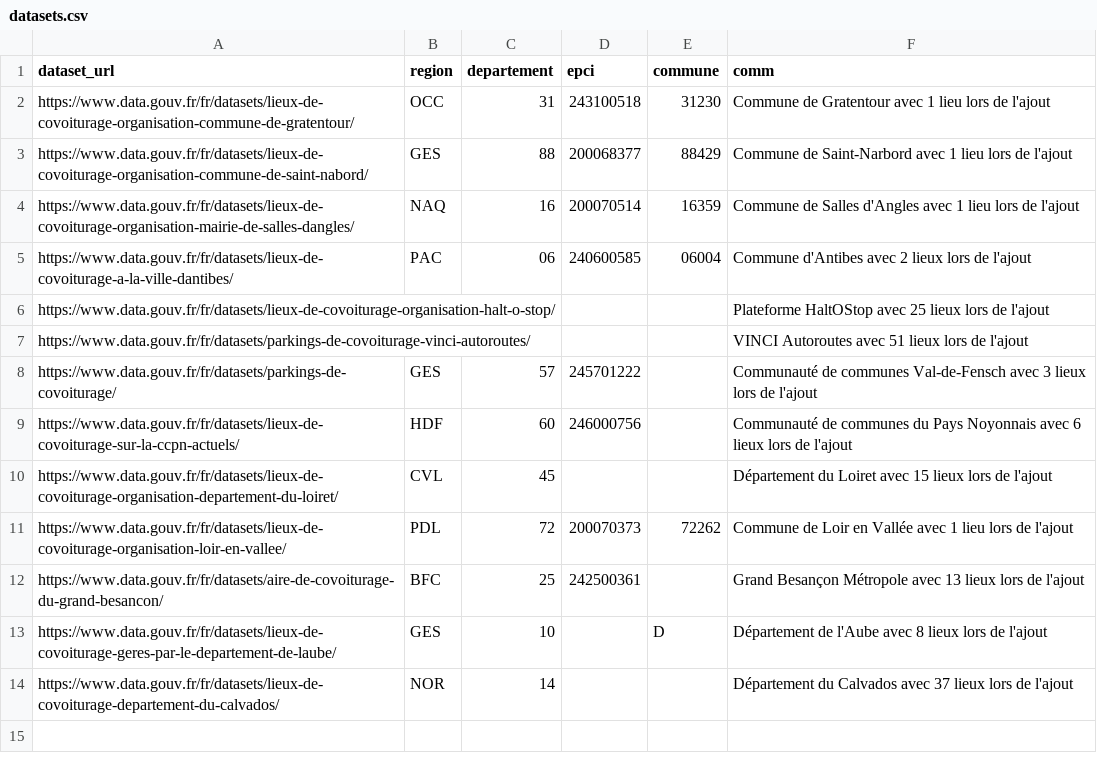
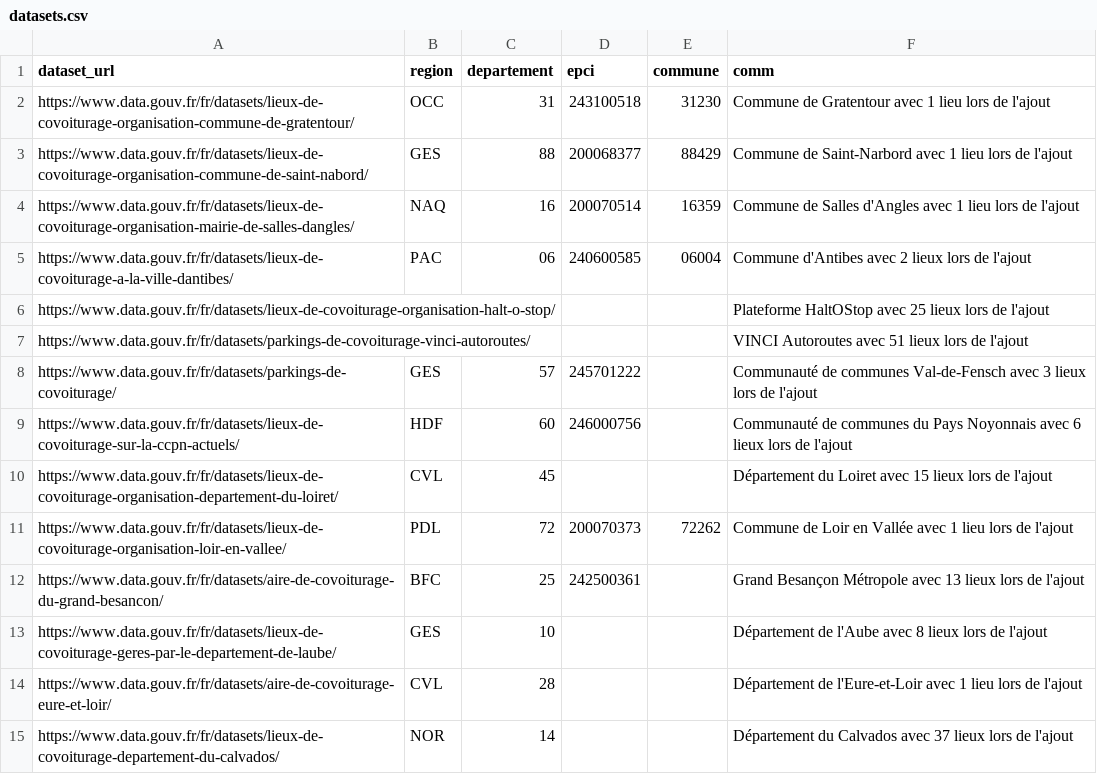
Before and after one commit to etalab/transport-base-nationale-covoiturage, a CSV file: datasets.csv, drawn as a sheet.

Commit message:
Ajout Eure-et-Loir (#242)

```diff
--- a/datasets.csv
+++ b/datasets.csv
@@ -12,3 +12,4 @@ https://www.data.gouv.fr/fr/datasets/lieux-de-covoiturage-organisation-loir-en-v
 https://www.data.gouv.fr/fr/datasets/aire-de-covoiturage-du-grand-besancon/,BFC,25,242500361,,Grand Besançon Métropole avec 13 lieux lors de l'ajout
-https://www.data.gouv.fr/fr/datasets/lieux-de-covoiturage-geres-par-le-departement-de-laube/,GES,10,,D,Département de l'Aube avec 8 lieux lors de l'ajout
+https://www.data.gouv.fr/fr/datasets/lieux-de-covoiturage-geres-par-le-departement-de-laube/,GES,10,,,Département de l'Aube avec 8 lieux lors de l'ajout
+https://www.data.gouv.fr/fr/datasets/aire-de-covoiturage-eure-et-loir/,CVL,28,,,Département de l'Eure-et-Loir avec 1 lieu lors de l'ajout
 https://www.data.gouv.fr/fr/datasets/lieux-de-covoiturage-departement-du-calvados/,NOR,14,,,Département du Calvados avec 37 lieux lors de l'ajout
```
